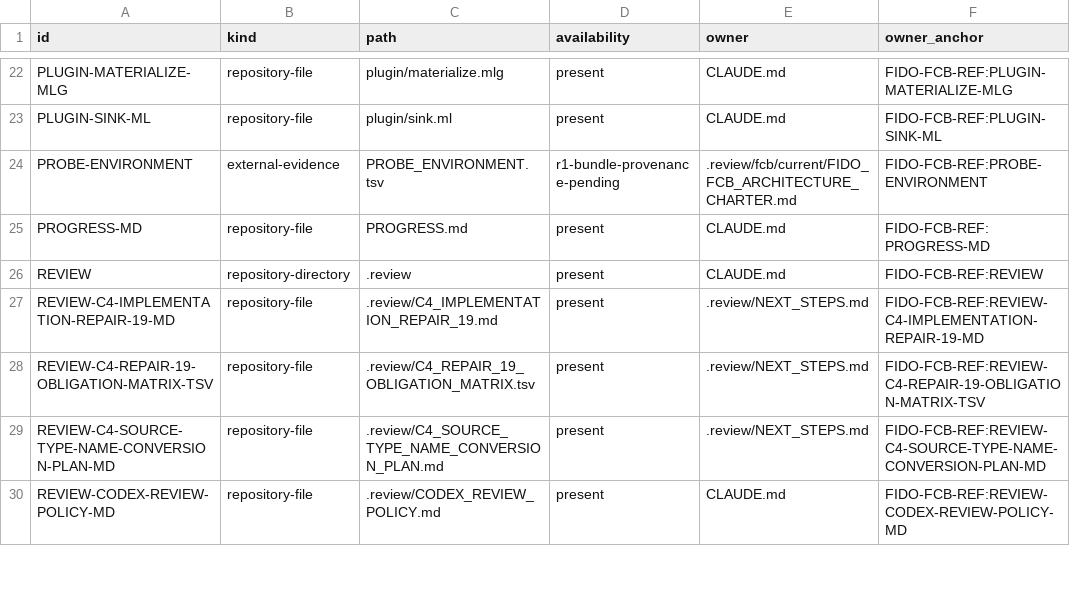
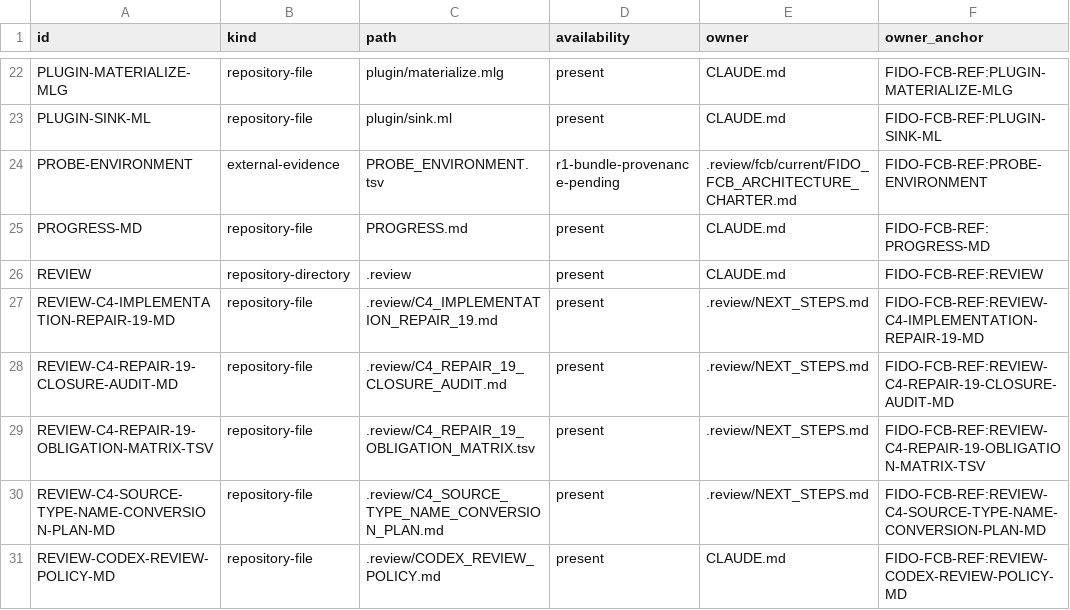
Before and after one commit to rhencke/fido, a TSV file: .review/fcb/current/FIDO_FCB_REFERENCES.tsv, drawn as a sheet; only a part is shown, gaps mark what is left out.

```diff
--- a/.review/fcb/current/FIDO_FCB_REFERENCES.tsv
+++ b/.review/fcb/current/FIDO_FCB_REFERENCES.tsv
@@ -27,2 +27,3 @@ REVIEW	repository-directory	.review	present	CLAUDE.md	FIDO-FCB-REF:REVIEW
 REVIEW-C4-IMPLEMENTATION-REPAIR-19-MD	repository-file	.review/C4_IMPLEMENTATION_REPAIR_19.md	present	.review/NEXT_STEPS.md	FIDO-FCB-REF:REVIEW-C4-IMPLEMENTATION-REPAIR-19-MD
+REVIEW-C4-REPAIR-19-CLOSURE-AUDIT-MD	repository-file	.review/C4_REPAIR_19_CLOSURE_AUDIT.md	present	.review/NEXT_STEPS.md	FIDO-FCB-REF:REVIEW-C4-REPAIR-19-CLOSURE-AUDIT-MD
 REVIEW-C4-REPAIR-19-OBLIGATION-MATRIX-TSV	repository-file	.review/C4_REPAIR_19_OBLIGATION_MATRIX.tsv	present	.review/NEXT_STEPS.md	FIDO-FCB-REF:REVIEW-C4-REPAIR-19-OBLIGATION-MATRIX-TSV
```
Also changed, not shown: .review/fcb/current/FIDO_FCB_HUMAN_ACTS.tsv, 4 other files.
